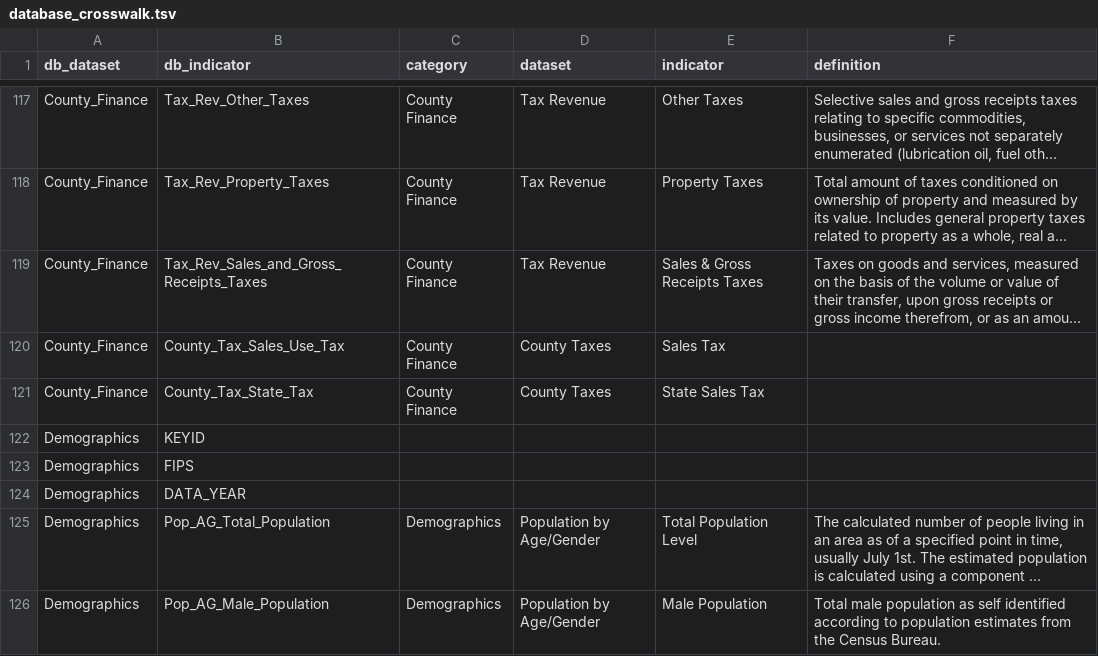
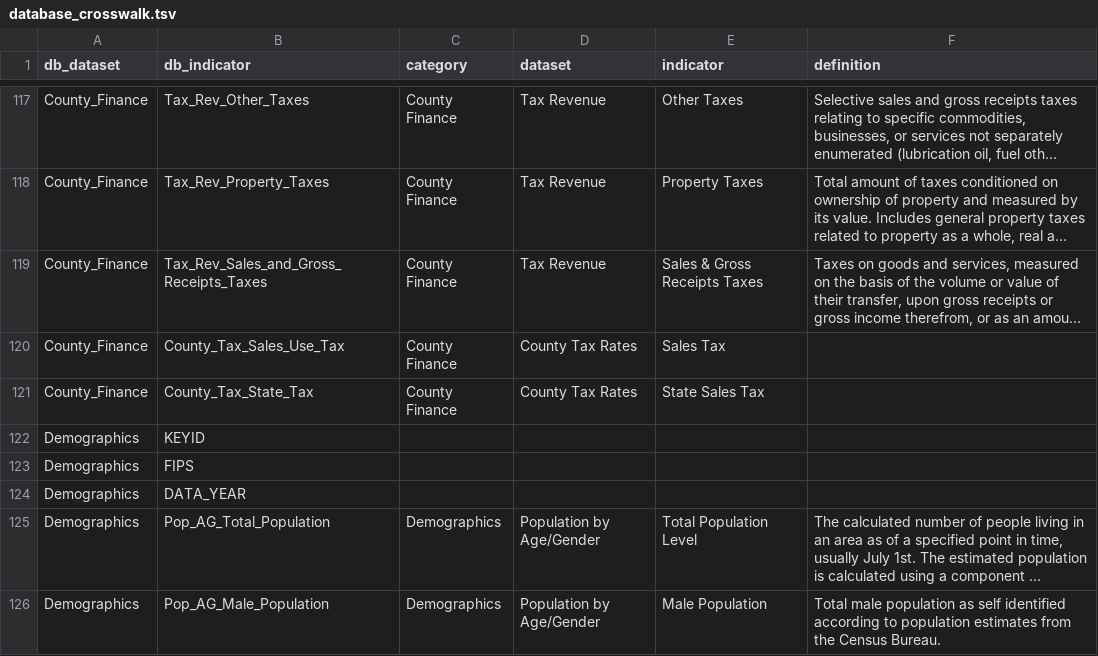
Before and after one commit to nikAleksandr/CIC, a TSV file: data/database_crosswalk.tsv, drawn as a sheet; only a part is shown, gaps mark what is left out; long unchanged cells end in …; the diff names each change by its address in the sheet, - before the commit and + after, or states it on an @@ line.

Commit message:
updates for sales taxes

```diff
--- a/data/database_crosswalk.tsv
+++ b/data/database_crosswalk.tsv
-D120:D121 (dataset): County Taxes
+D120:D121 (dataset): County Tax Rates
```
Also changed, not shown: 2 other files.
